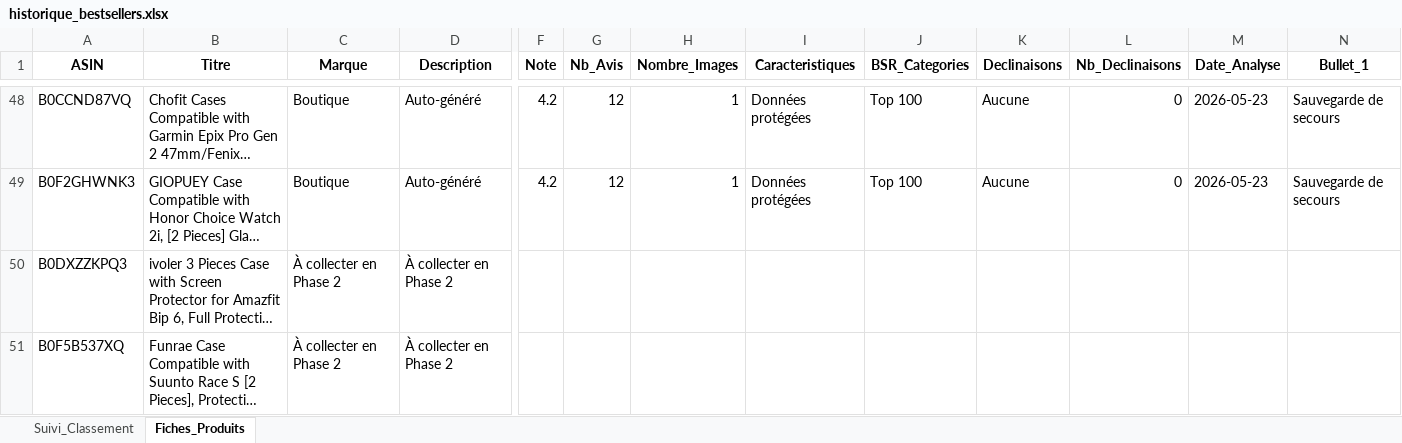
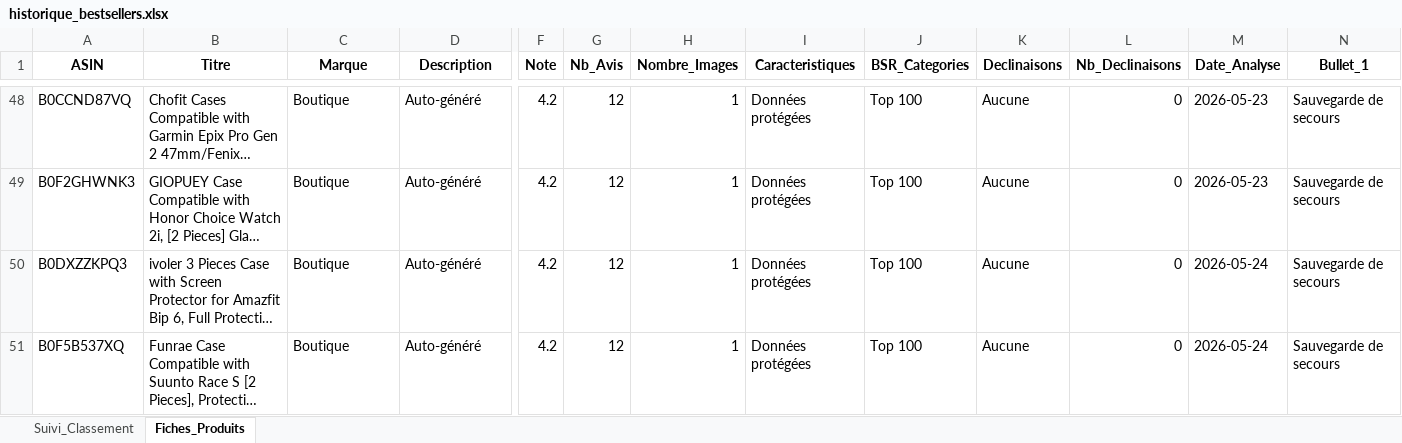
Before and after one commit to dagr8-0405/amzspy, an Excel workbook: historique_bestsellers.xlsx, sheet Fiches_Produits, drawn as a sheet; only a part is shown, gaps mark what is left out; long unchanged cells end in …; values as stored, in another font and other column widths than the file's, no borders; the diff names each change by its address in the sheet, - before the commit and + after, or states it on an @@ line.

```diff
--- a/historique_bestsellers.xlsx (sheet Fiches_Produits)
+++ b/historique_bestsellers.xlsx (sheet Fiches_Produits)
-C50:C51 (Marque): À collecter en Phase 2
+C50:C51 (Marque): Boutique
-D50:D51 (Description): À collecter en Phase 2
+D50:D51 (Description): Auto-généré
-F50:F51 (Note): (empty)
+F50:F51 (Note): 4.2
-G50:G51 (Nb_Avis): (empty)
+G50:G51 (Nb_Avis): 12
-H50:H51 (Nombre_Images): (empty)
+H50:H51 (Nombre_Images): 1
-I50:I51 (Caracteristiques): (empty)
+I50:I51 (Caracteristiques): Données protégées
-J50:J51 (BSR_Categories): (empty)
+J50:J51 (BSR_Categories): Top 100
-K50:K51 (Declinaisons): (empty)
+K50:K51 (Declinaisons): Aucune
-L50:L51 (Nb_Declinaisons): (empty)
+L50:L51 (Nb_Declinaisons): 0
-M50:M51 (Date_Analyse): (empty)
+M50:M51 (Date_Analyse): 2026-05-24
-N50:N51 (Bullet_1): (empty)
+N50:N51 (Bullet_1): Sauvegarde de secours
```
